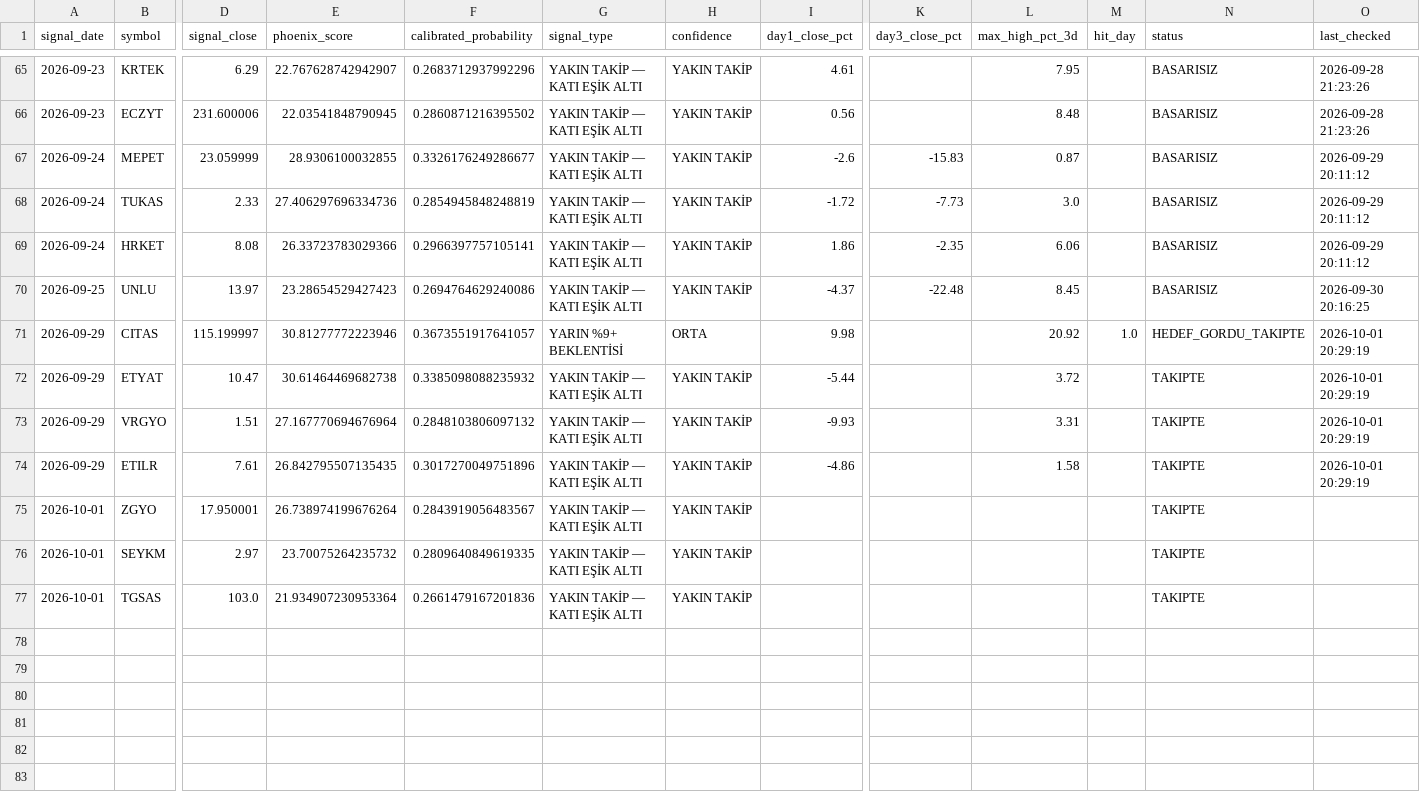
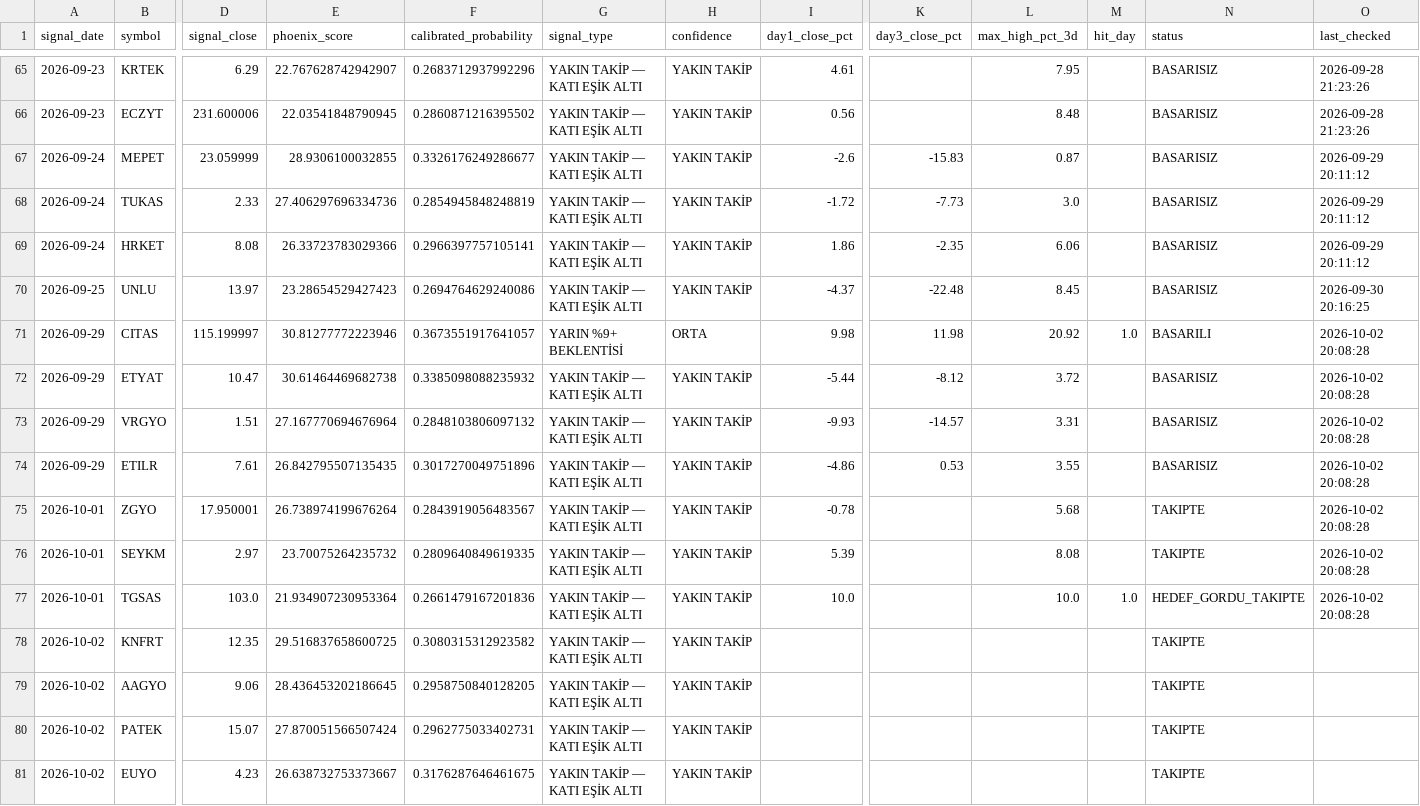
Before and after one commit to swcydsqzjb-bit/-phoenix, a CSV file: phoenix_tracking.csv, drawn as a sheet; only a part is shown, gaps mark what is left out; rows hold the shown columns only; the diff names each change by its address in the sheet, - before the commit and + after, or states it on an @@ line.

```diff
--- a/phoenix_tracking.csv
+++ b/phoenix_tracking.csv
-K71 (day3_close_pct): (empty)
+K71 (day3_close_pct): 11.98
-N71 (status): HEDEF_GORDU_TAKIPTE
+N71 (status): BASARILI
-O71:O74 (last_checked): 2026-10-01 20:29:19
+O71:O74 (last_checked): 2026-10-02 20:08:28
-K72 (day3_close_pct): (empty)
+K72 (day3_close_pct): -8.12
-N72:N74 (status): TAKIPTE
+N72:N74 (status): BASARISIZ
-K73 (day3_close_pct): (empty)
+K73 (day3_close_pct): -14.57
-K74 (day3_close_pct): (empty)
+K74 (day3_close_pct): 0.53
-L74 (max_high_pct_3d): 1.58
+L74 (max_high_pct_3d): 3.55
-I75 (day1_close_pct): (empty)
+I75 (day1_close_pct): -0.78
-L75 (max_high_pct_3d): (empty)
+L75 (max_high_pct_3d): 5.68
-O75:O77 (last_checked): (empty)
+O75:O77 (last_checked): 2026-10-02 20:08:28
-I76 (day1_close_pct): (empty)
+I76 (day1_close_pct): 5.39
-L76 (max_high_pct_3d): (empty)
+L76 (max_high_pct_3d): 8.08
-I77 (day1_close_pct): (empty)
+I77 (day1_close_pct): 10.0
-L77 (max_high_pct_3d): (empty)
+L77 (max_high_pct_3d): 10.0
-M77 (hit_day): (empty)
+M77 (hit_day): 1.0
-N77 (status): TAKIPTE
+N77 (status): HEDEF_GORDU_TAKIPTE
+row 78: 2026-10-02 | KNFRT | 12.35 | 29.516837658600725 | 0.3080315312923582 | YAKIN TAKİP — KATI EŞİK ALTI | YAKIN TAKİP |  |  |  |  | TAKIPTE
+row 79: 2026-10-02 | AAGYO | 9.06 | 28.436453202186645 | 0.2958750840128205 | YAKIN TAKİP — KATI EŞİK ALTI | YAKIN TAKİP |  |  |  |  | TAKIPTE
+row 80: 2026-10-02 | PATEK | 15.07 | 27.870051566507424 | 0.2962775033402731 | YAKIN TAKİP — KATI EŞİK ALTI | YAKIN TAKİP |  |  |  |  | TAKIPTE
+row 81: 2026-10-02 | EUYO | 4.23 | 26.638732753373667 | 0.3176287646461675 | YAKIN TAKİP — KATI EŞİK ALTI | YAKIN TAKİP |  |  |  |  | TAKIPTE
```
